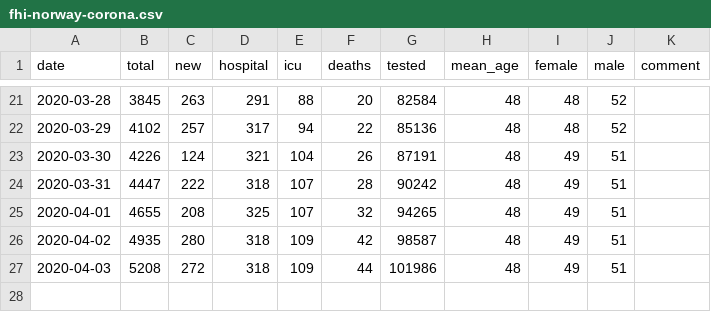
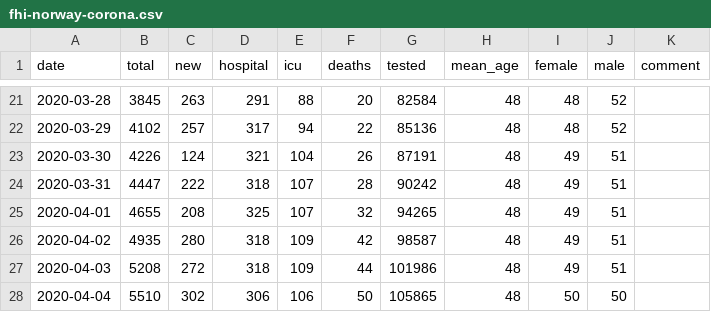
Before and after one commit to kartoteket/embeddable-corona-charts, a CSV file: public/data/fhi-norway-corona.csv, drawn as a sheet; only a part is shown, gaps mark what is left out.

Commit message:
Update Data 04-04-2020

```diff
--- a/public/data/fhi-norway-corona.csv
+++ b/public/data/fhi-norway-corona.csv
@@ -27 +27,2 @@ date,total,new,hospital,icu,deaths,tested,mean_age,female,male,comment
 2020-04-03,5208,272,318,109,44,101986,48,49,51,
+2020-04-04,5510,302,306,106,50,105865,48,50,50,
```
